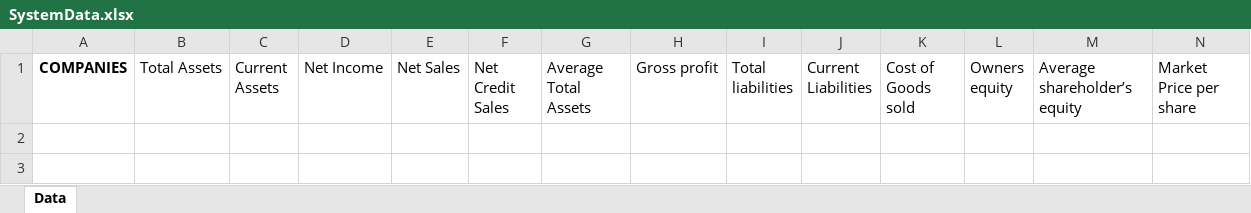
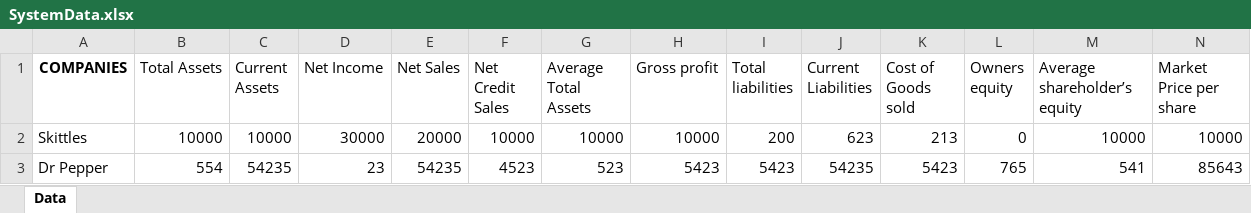
Before and after one commit to BrycenPiccolotto/ExcelReading, an Excel workbook: SystemData.xlsx, sheet Data, drawn as a sheet; only a part is shown; values as stored, in another font and other column widths than the file's, no borders; charts and pictures not drawn; rows hold the shown columns only; the diff names each change by its address in the sheet, - before the commit and + after, or states it on an @@ line.

```diff
--- a/SystemData.xlsx (sheet Data)
+++ b/SystemData.xlsx (sheet Data)
+row 2: Skittles | 10000 | 10000 | 30000 | 20000 | 10000 | 10000 | 10000 | 200 | 623 | 213 | 0 | 10000 | 10000
+row 3: Dr Pepper | 554 | 54235 | 23 | 54235 | 4523 | 523 | 5423 | 5423 | 54235 | 5423 | 765 | 541 | 85643
```
Also changed, not shown: 31 other files.
